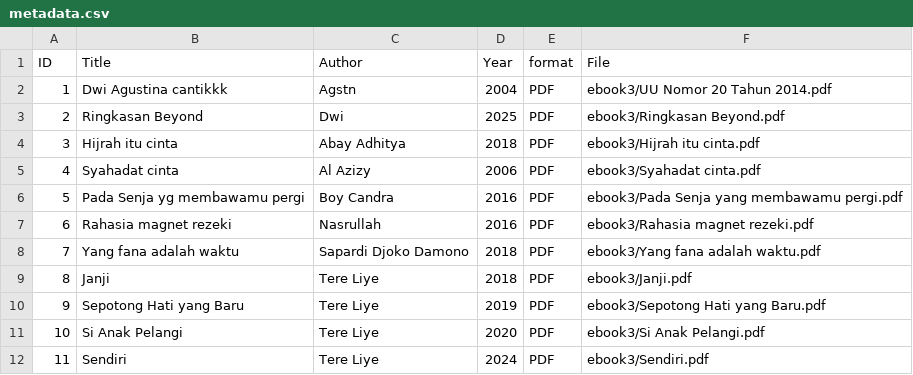
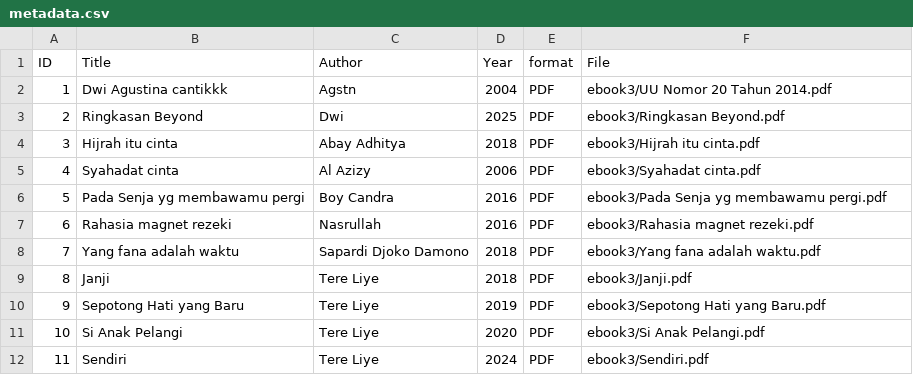
Before and after one commit to agustinaa95/digitallibrary, a CSV file: metadata/metadata.csv, drawn as a sheet.

Commit message:
Update metadata.csv

```diff
--- a/metadata/metadata.csv
+++ b/metadata/metadata.csv
@@ -5,3 +5,3 @@ ID,Title,Author,Year,format,File
 4,Syahadat cinta,Al Azizy,2006,PDF,ebook3/Syahadat cinta.pdf
-5,Pada Senja yg membawamu pergi,Boy Candra,2016,PDF,ebook3/Pada Senja yang membawamu pergi.pdf
+5,Pada Senja yg membawamu pergi,Boy Candra,2016,PDF,ebook3/Pada Senja yg membawamu pergi.pdf
 6,Rahasia magnet rezeki,Nasrullah,2016,PDF,ebook3/Rahasia magnet rezeki.pdf
```
